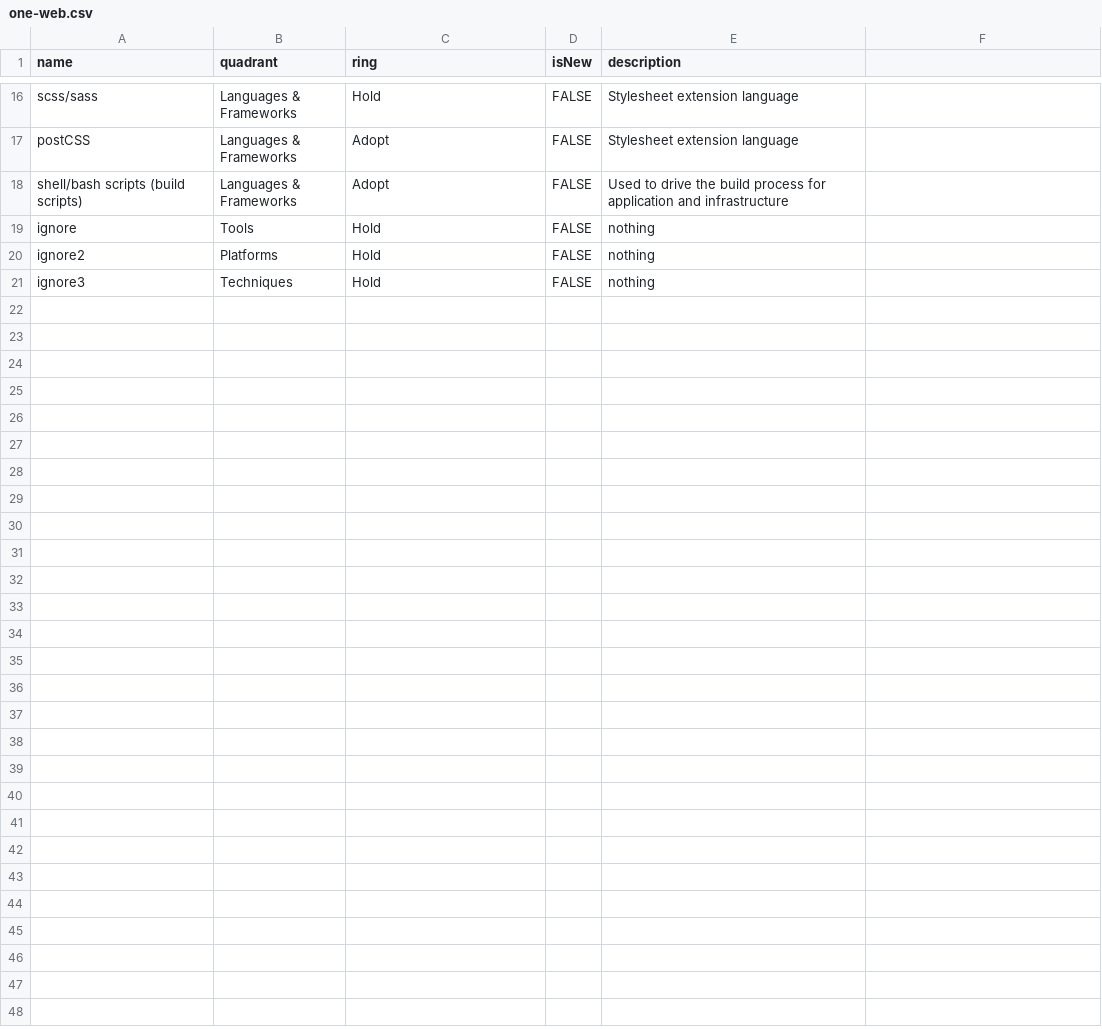
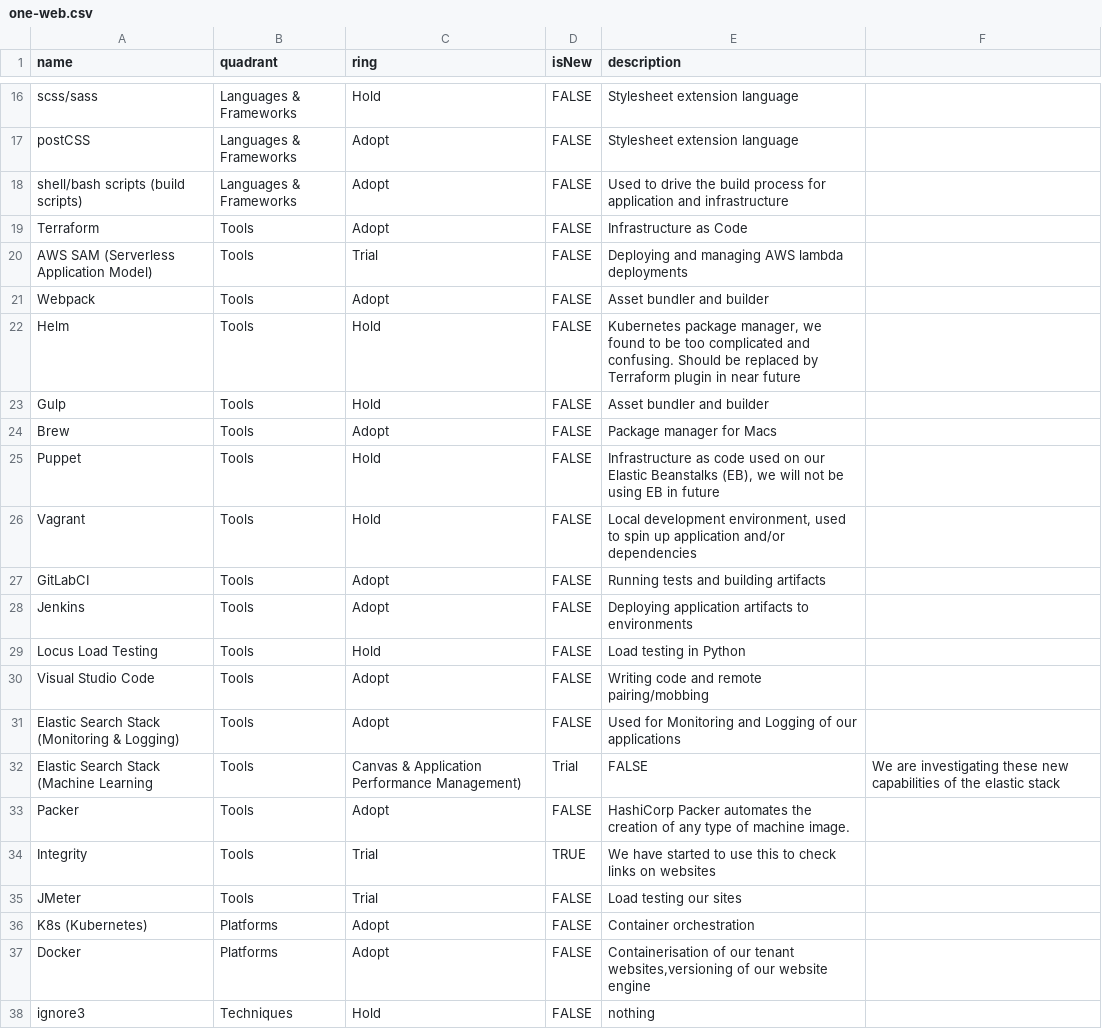
Before and after one commit to coopdigital/tech-radar, a CSV file: one-web.csv, drawn as a sheet; only a part is shown, gaps mark what is left out.

Commit message:
Adding all items from first 2 tech radar sessions

```diff
--- a/one-web.csv
+++ b/one-web.csv
@@ -18,4 +18,21 @@ postCSS,Languages & Frameworks,Adopt,FALSE,"Stylesheet extension language"
 shell/bash scripts (build scripts),Languages & Frameworks,Adopt,FALSE,"Used to drive the build process for application and infrastructure"
-ignore,Tools,Hold,FALSE,"nothing"
-ignore2,Platforms,Hold,FALSE,"nothing"
+Terraform,Tools,Adopt,FALSE,"Infrastructure as Code"
+AWS SAM (Serverless Application Model),Tools,Trial,FALSE,"Deploying and managing AWS lambda deployments"
+Webpack,Tools,Adopt,FALSE,"Asset bundler and builder"
+Helm,Tools,Hold,FALSE,"Kubernetes package manager, we found to be too complicated and confusing. Should be replaced by Terraform plugin in near future"
+Gulp,Tools,Hold,FALSE,"Asset bundler and builder"
+Brew,Tools,Adopt,FALSE,"Package manager for Macs"
+Puppet,Tools,Hold,FALSE,"Infrastructure as code used on our Elastic Beanstalks (EB), we will not be using EB in future"
+Vagrant,Tools,Hold,FALSE,"Local development environment, used to spin up application and/or dependencies"
+GitLabCI,Tools,Adopt,FALSE,"Running tests and building artifacts"
+Jenkins,Tools,Adopt,FALSE,"Deploying application artifacts to environments"
+Locus Load Testing,Tools,Hold,FALSE,"Load testing in Python"
+Visual Studio Code,Tools,Adopt,FALSE,"Writing code and remote pairing/mobbing"
+Elastic Search Stack (Monitoring & Logging),Tools,Adopt,FALSE,"Used for Monitoring and Logging of our applications"
+Elastic Search Stack (Machine Learning,Tools,Canvas & Application Performance Management),Trial,FALSE,"We are investigating these new capabilities of the elastic stack"
+Packer,Tools,Adopt,FALSE,"HashiCorp Packer automates the creation of any type of machine image."
+Integrity,Tools,Trial,TRUE,"We have started to use this to check links on websites"
+JMeter,Tools,Trial,FALSE,"Load testing our sites"
+K8s (Kubernetes),Platforms,Adopt,FALSE,"Container orchestration"
+Docker,Platforms,Adopt,FALSE,"Containerisation of our tenant websites,versioning of our website engine"
 ignore3,Techniques,Hold,FALSE,"nothing"
```
